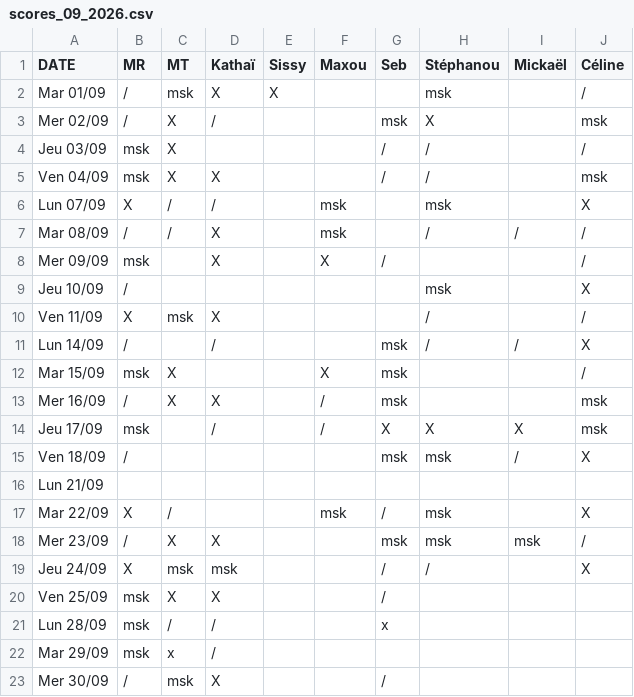
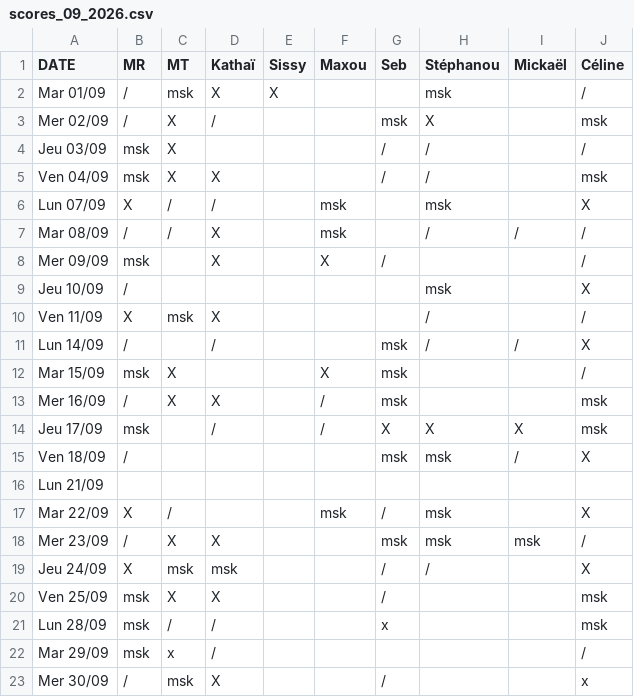
Before and after one commit to rush-boy/win-ramy-scores, a CSV file: scores_09_2026.csv, drawn as a sheet.

Commit message:
Mise à jour manuelle

```diff
--- a/scores_09_2026.csv
+++ b/scores_09_2026.csv
@@ -19,5 +19,5 @@ Mer 23/09,/,X,X,,,msk,msk,msk,/
 Jeu 24/09,X,msk,msk,,,/,/,,X
-Ven 25/09,msk,X,X,,,/,,,
-Lun 28/09,msk,/,/,,,x,,,
-Mar 29/09,msk,x,/,,,,,,
-Mer 30/09,/,msk,X,,,/,,,
+Ven 25/09,msk,X,X,,,/,,,msk
+Lun 28/09,msk,/,/,,,x,,,msk
+Mar 29/09,msk,x,/,,,,,,/
+Mer 30/09,/,msk,X,,,/,,,x
```
